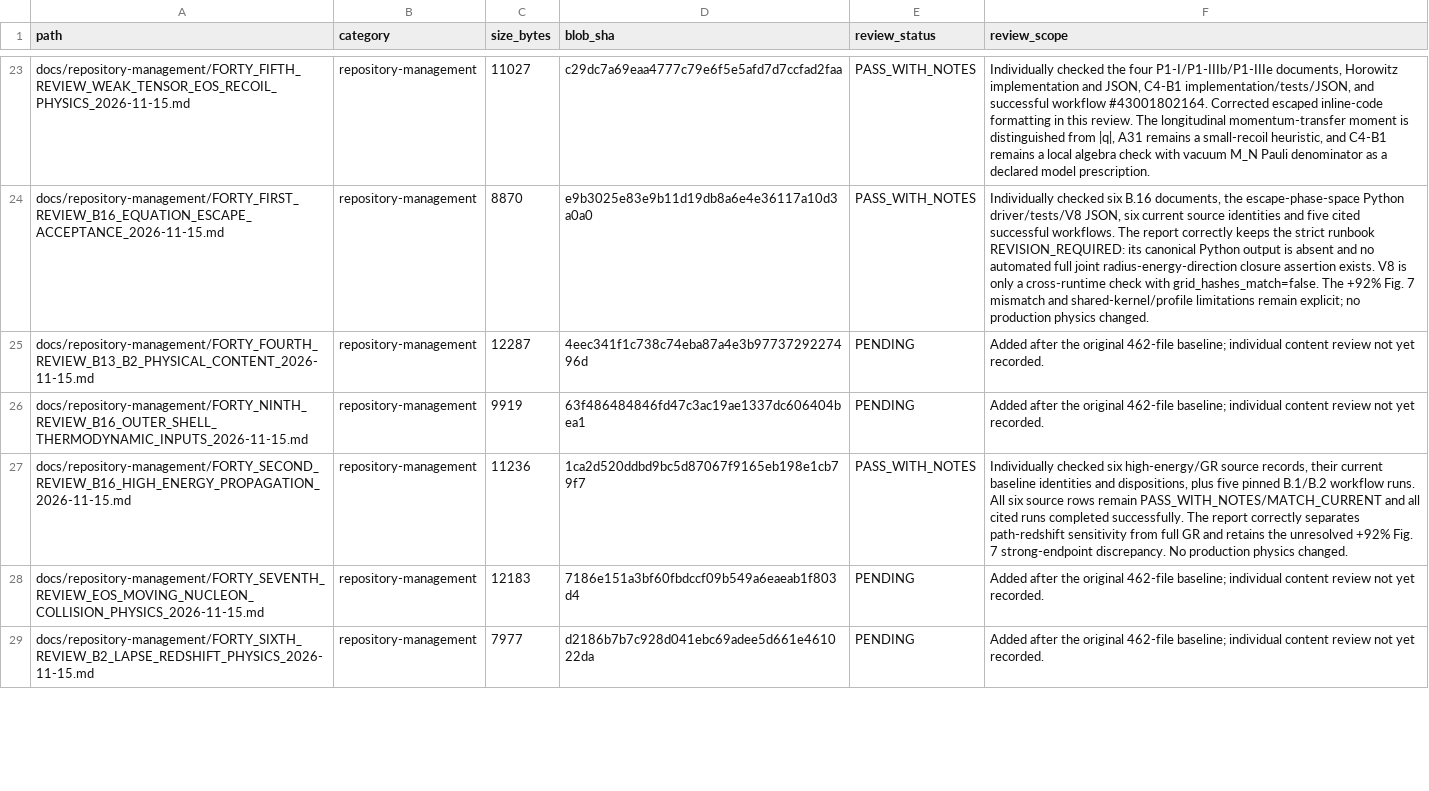
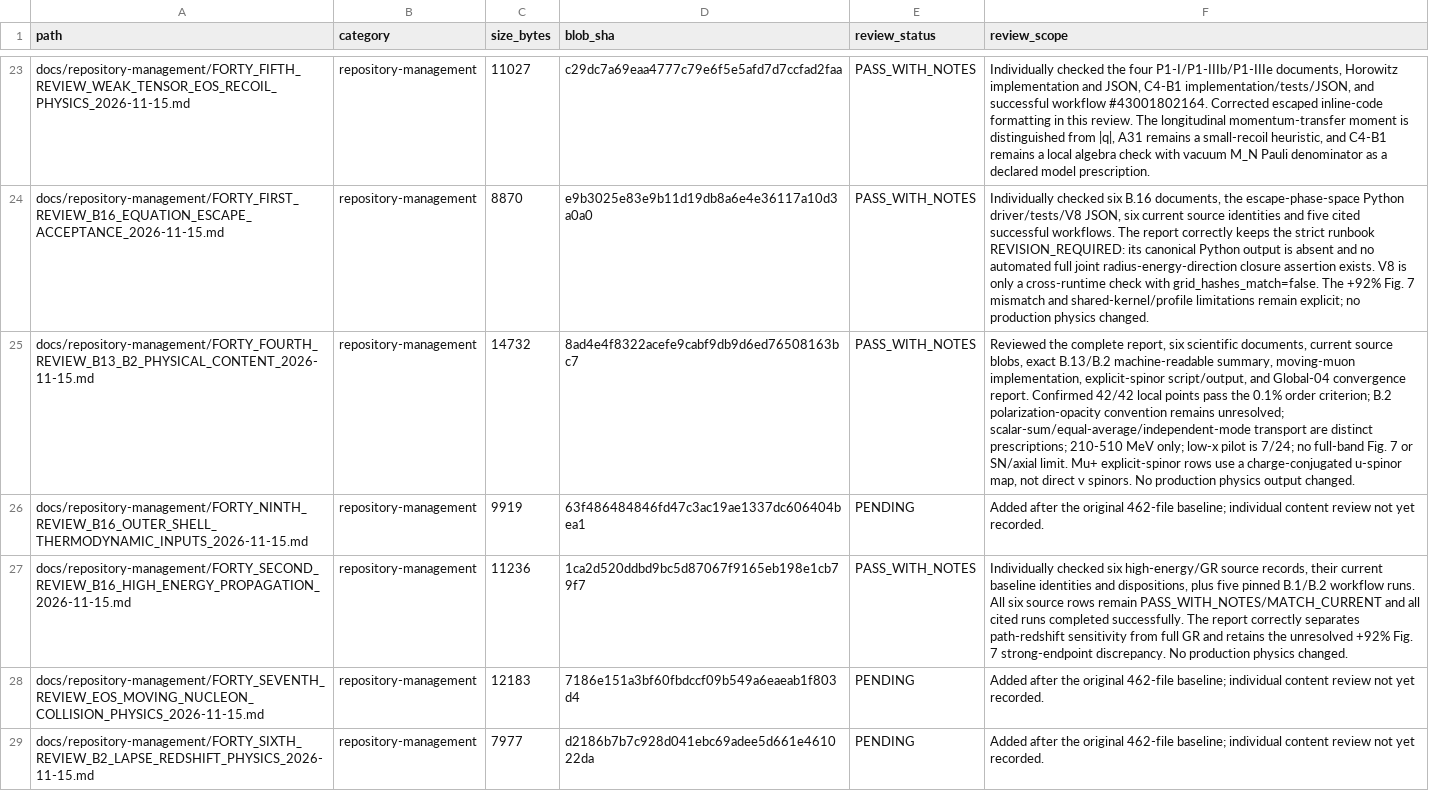
Before and after one commit to lm846802297-bit/axial-vector-review-response, a CSV file: docs/repository-management/SUPPLEMENTAL_DOCUMENT_AUDIT_REGISTER.csv, drawn as a sheet; only a part is shown, gaps mark what is left out; the diff names each change by its address in the sheet, - before the commit and + after, or states it on an @@ line.

Commit message:
audit: record 44th supplemental document review outcome

```diff
--- a/docs/repository-management/SUPPLEMENTAL_DOCUMENT_AUDIT_REGISTER.csv
+++ b/docs/repository-management/SUPPLEMENTAL_DOCUMENT_AUDIT_REGISTER.csv
-C25 (size_bytes): 12287
+C25 (size_bytes): 14732
-D25 (blob_sha): 4eec341f1c738c74eba87a4e3b9773729227496d
+D25 (blob_sha): 8ad4e4f8322acefe9cabf9db9d6ed76508163bc7
-E25 (review_status): PENDING
+E25 (review_status): PASS_WITH_NOTES
-F25 (review_scope): Added after the original 462-file baseline; individual content review not yet recorded.
+F25 (review_scope): Reviewed the complete report, six scientific documents, current source blobs, exact B.13/B.2 machine-readable summary, moving-muon implementation, explicit-spinor script/output, and Global-04 convergence report. Confirmed 42/42 local points pass the 0.1% order criterion; B.2 polarization-opacity convention remains unresolved; scalar-sum/equal-average/independent-mode transport are distinct prescriptions; 210-510 MeV only; low-x pilot is 7/24; no full-band Fig. 7 or SN/axial limit. Mu+ explicit-spinor rows use a charge-conjugated u-spinor map, not direct v spinors. No production physics output changed.
```
